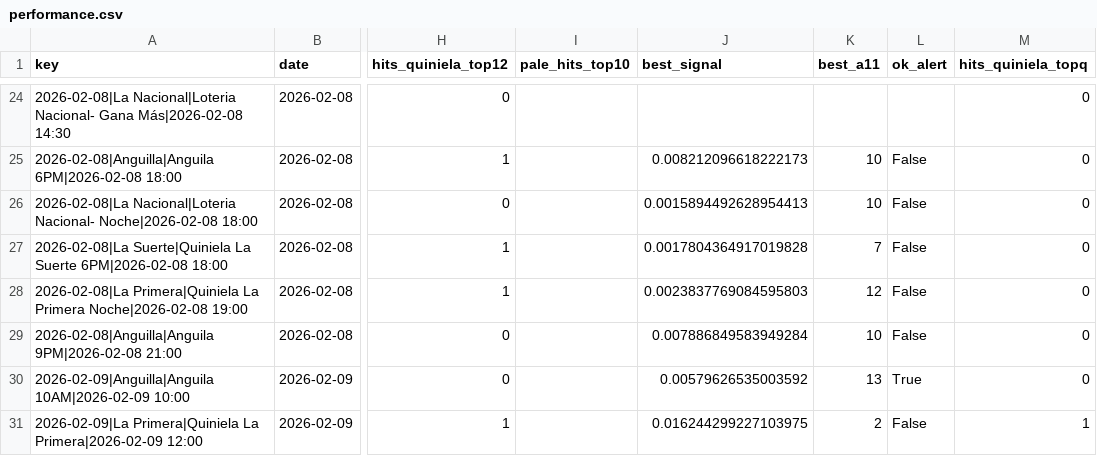
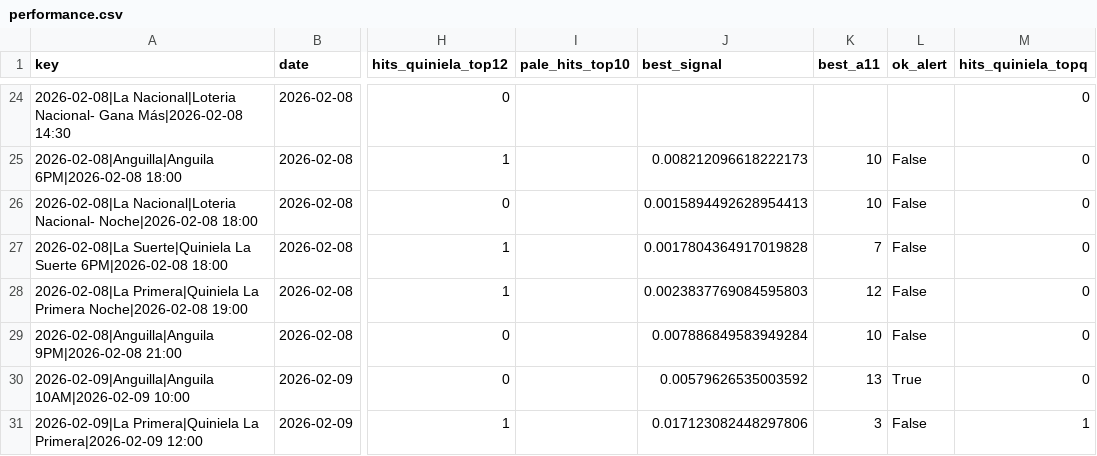
Before and after one commit to carbosota1/LotMix, a CSV file: outputs/performance.csv, drawn as a sheet; only a part is shown, gaps mark what is left out; the diff names each change by its address in the sheet, - before the commit and + after, or states it on an @@ line.

```diff
--- a/outputs/performance.csv
+++ b/outputs/performance.csv
-J31 (best_signal): 0.016244299227103975
+J31 (best_signal): 0.017123082448297806
-K31 (best_a11): 2
+K31 (best_a11): 3
```
Also changed, not shown: data/picks_log.csv, 3 other files.
